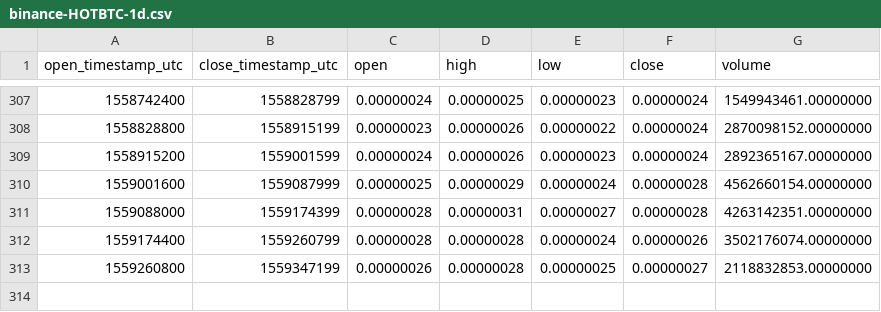
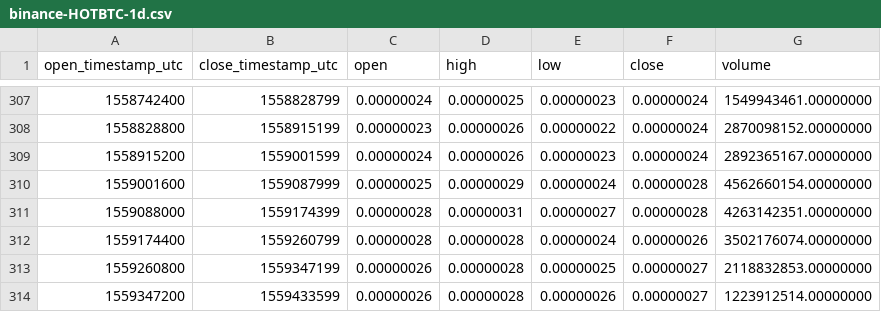
Before and after one commit to cryptobigbro/binance-HOTBTC, a CSV file: binance-HOTBTC-1d.csv, drawn as a sheet; only a part is shown, gaps mark what is left out; the diff names each change by its address in the sheet, - before the commit and + after, or states it on an @@ line.

```diff
--- a/binance-HOTBTC-1d.csv
+++ b/binance-HOTBTC-1d.csv
+row 314: 1559347200 | 1559433599 | 0.00000026 | 0.00000028 | 0.00000026 | 0.00000027 | 1223912514.00000000
```
Also changed, not shown: binance-HOTBTC-1h.csv.
